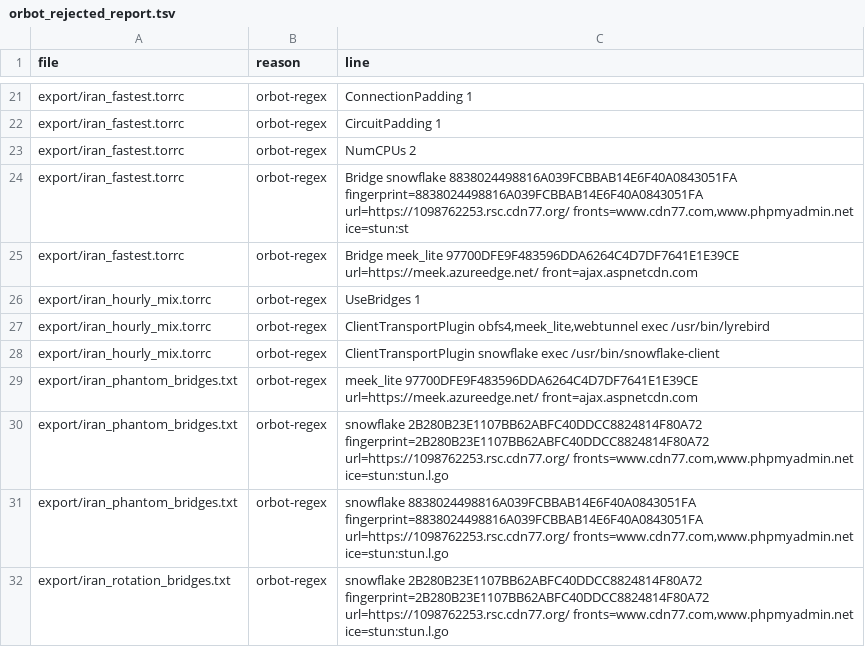
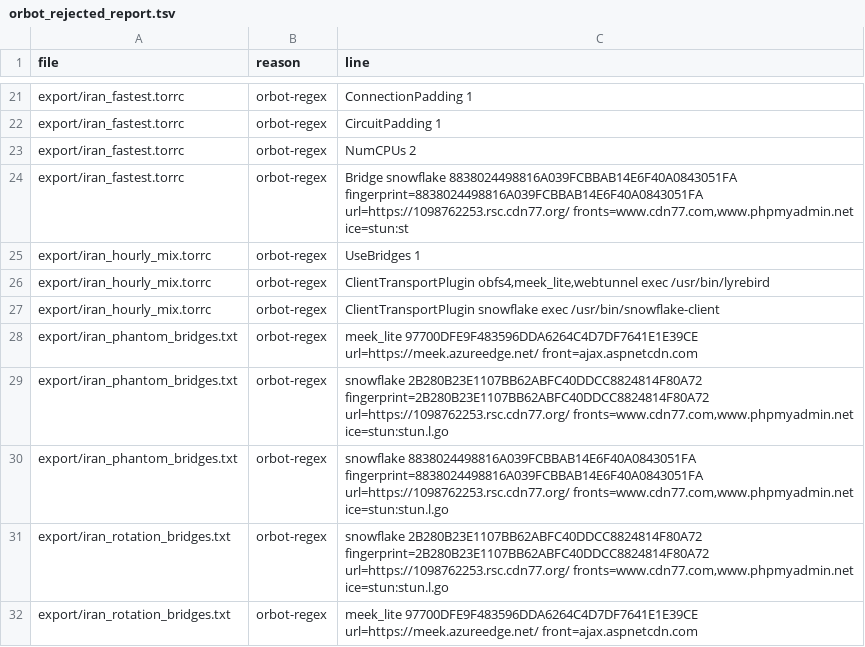
Before and after one commit to ysa-py/Tor-Bridges-Collector, a TSV file: export/orbot_rejected_report.tsv, drawn as a sheet; only a part is shown, gaps mark what is left out; the shorter side is filled out with more unchanged rows.

```diff
--- a/export/orbot_rejected_report.tsv
+++ b/export/orbot_rejected_report.tsv
@@ -24,3 +24,2 @@ export/iran_fastest.torrc	orbot-regex	NumCPUs 2
 export/iran_fastest.torrc	orbot-regex	Bridge snowflake 8838024498816A039FCBBAB14E6F40A0843051FA fingerprint=8838024498816A039FCBBAB14E6F40A0843051FA url=https://1098762253.rsc.cdn77.org/ fronts=www.cdn77.com,www.phpmyadmin.net ice=stun:st
-export/iran_fastest.torrc	orbot-regex	Bridge meek_lite 97700DFE9F483596DDA6264C4D7DF7641E1E39CE url=https://meek.azureedge.net/ front=ajax.aspnetcdn.com
 export/iran_hourly_mix.torrc	orbot-regex	UseBridges 1
```
Also changed, not shown: 58 other files.
